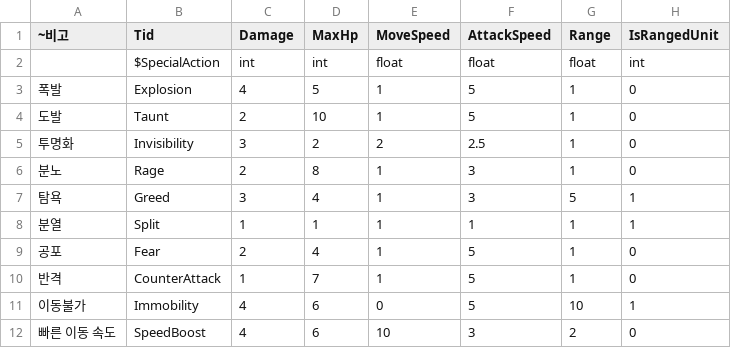
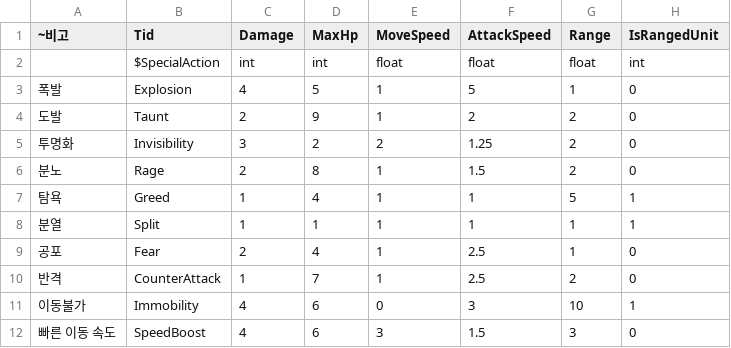
Before and after one commit to seungho6858/TakiLand, a CSV file: Tables/Ability.csv, drawn as a sheet.

```diff
--- a/Tables/Ability.csv
+++ b/Tables/Ability.csv
@@ -3,10 +3,10 @@
 폭발,Explosion,4,5,1,5,1,0
-도발,Taunt,2,10,1,5,1,0
-투명화,Invisibility,3,2,2,2.5,1,0
-분노,Rage,2,8,1,3,1,0
-탐욕,Greed,3,4,1,3,5,1
+도발,Taunt,2,9,1,2,2,0
+투명화,Invisibility,3,2,2,1.25,2,0
+분노,Rage,2,8,1,1.5,2,0
+탐욕,Greed,1,4,1,1,5,1
 분열,Split,1,1,1,1,1,1
-공포,Fear,2,4,1,5,1,0
-반격,CounterAttack,1,7,1,5,1,0
-이동불가,Immobility,4,6,0,5,10,1
-빠른 이동 속도,SpeedBoost,4,6,10,3,2,0
+공포,Fear,2,4,1,2.5,1,0
+반격,CounterAttack,1,7,1,2.5,2,0
+이동불가,Immobility,4,6,0,3,10,1
+빠른 이동 속도,SpeedBoost,4,6,3,1.5,3,0
```
Also changed, not shown: Tables/Formation.csv, 2 other files.
